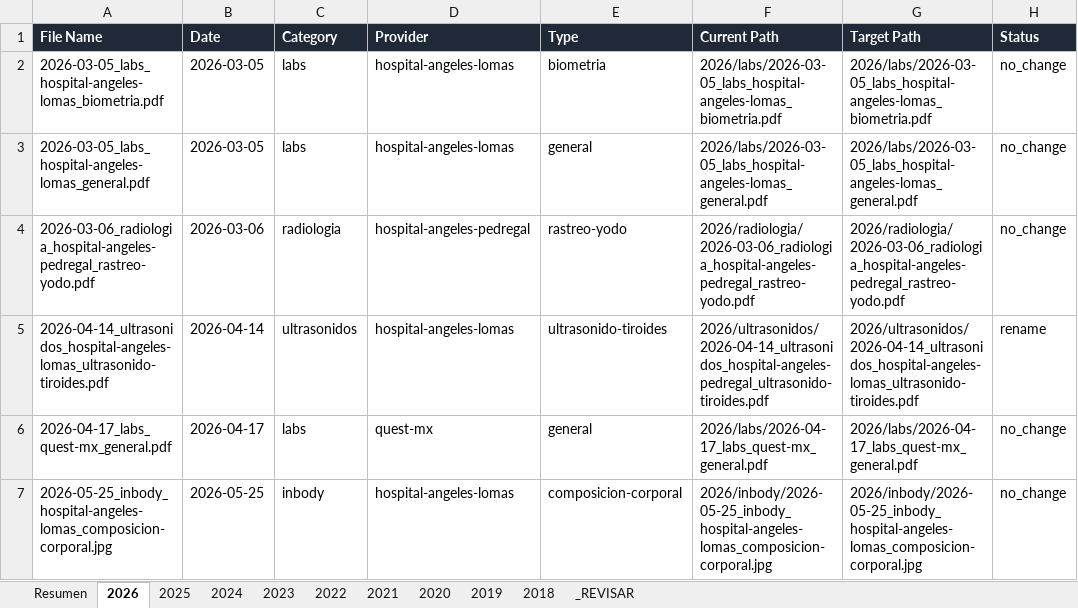
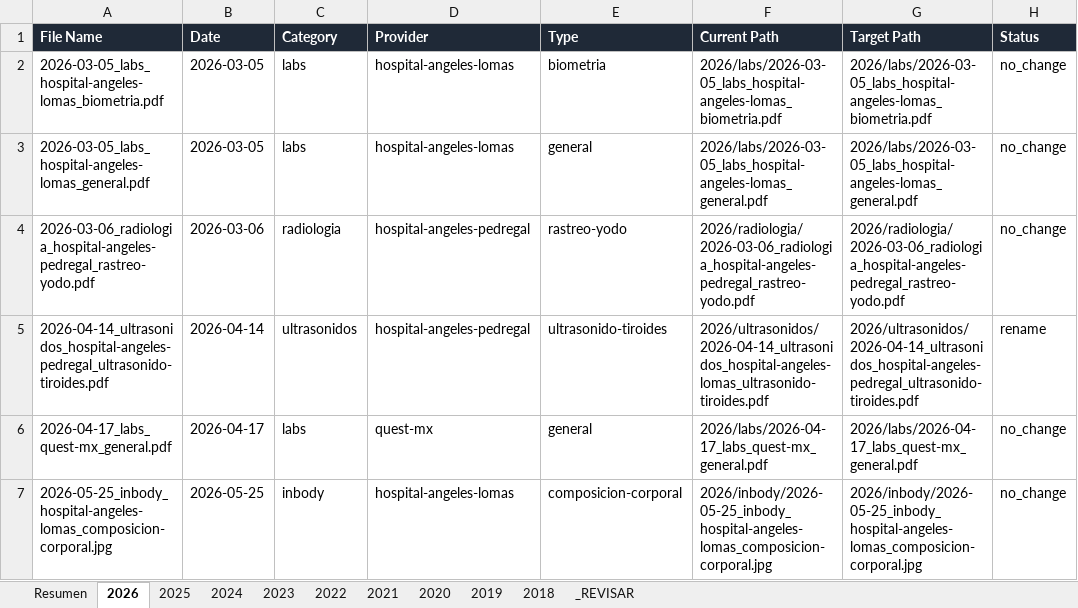
Before and after one commit to fernandomartinez-de/vital-signal-reports, an Excel workbook: tracker/master_tracker.xlsx, sheet 2026, drawn as a sheet; only a part is shown; values as stored, in another font and other column widths than the file's, no borders; the diff names each change by its address in the sheet, - before the commit and + after, or states it on an @@ line.

```diff
--- a/tracker/master_tracker.xlsx (sheet 2026)
+++ b/tracker/master_tracker.xlsx (sheet 2026)
-A5 (File Name): 2026-04-14_ultrasonidos_hospital-angeles-lomas_ultrasonido-tiroides.pdf
+A5 (File Name): 2026-04-14_ultrasonidos_hospital-angeles-pedregal_ultrasonido-tiroides.pdf
-D5 (Provider): hospital-angeles-lomas
+D5 (Provider): hospital-angeles-pedregal
-F5 (Current Path): 2026/ultrasonidos/2026-04-14_ultrasonidos_hospital-angeles-pedregal_ultrasonido-tiroides.pdf
+F5 (Current Path): 2026/ultrasonidos/2026-04-14_ultrasonidos_hospital-angeles-lomas_ultrasonido-tiroides.pdf
-G5 (Target Path): 2026/ultrasonidos/2026-04-14_ultrasonidos_hospital-angeles-lomas_ultrasonido-tiroides.pdf
+G5 (Target Path): 2026/ultrasonidos/2026-04-14_ultrasonidos_hospital-angeles-pedregal_ultrasonido-tiroides.pdf
```
Also changed, not shown: sheet 2025, sheet 2019, sheet 2023, sheet 2018, sheet 2022, sheet Resumen, 2 more sheets.
